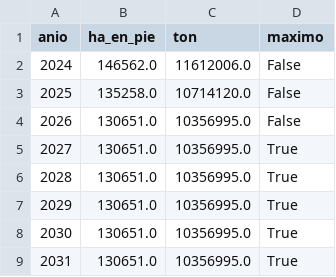
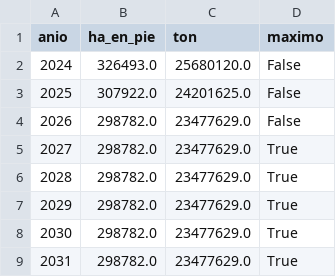
Before and after one commit to hubdemarcel/AIforEarthDataSets, a CSV file: agricultura/resultados/municipios/oferta_agave_viejo_total.csv, drawn as a sheet.

```diff
--- a/agricultura/resultados/municipios/oferta_agave_viejo_total.csv
+++ b/agricultura/resultados/municipios/oferta_agave_viejo_total.csv
@@ -1,9 +1,9 @@
 anio,ha_en_pie,ton,maximo
-2024,146562.0,11612006.0,False
-2025,135258.0,10714120.0,False
-2026,130651.0,10356995.0,False
-2027,130651.0,10356995.0,True
-2028,130651.0,10356995.0,True
-2029,130651.0,10356995.0,True
-2030,130651.0,10356995.0,True
-2031,130651.0,10356995.0,True
+2024,326493.0,25680120.0,False
+2025,307922.0,24201625.0,False
+2026,298782.0,23477629.0,False
+2027,298782.0,23477629.0,True
+2028,298782.0,23477629.0,True
+2029,298782.0,23477629.0,True
+2030,298782.0,23477629.0,True
+2031,298782.0,23477629.0,True
```
